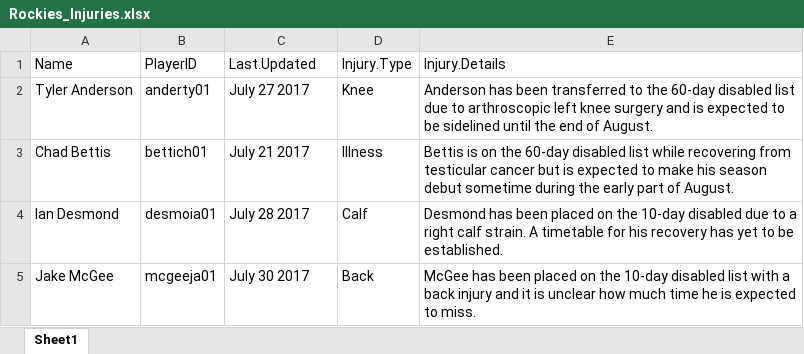
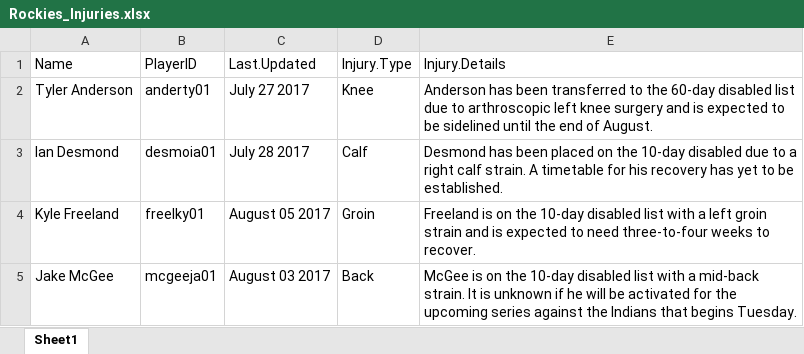
Before and after one commit to jdreed1954/Rockies, an Excel workbook: data/Rockies_Injuries.xlsx, sheet Sheet1, drawn as a sheet; values as stored, in another font and other column widths than the file's, no borders; removed rows and columns are numbered as before the commit, all else as after; the diff names each change by its address in the sheet, - before the commit and + after, or states it on an @@ line.

Commit message:
Checkin Week18 newsletter.

```diff
--- a/data/Rockies_Injuries.xlsx (sheet Sheet1)
+++ b/data/Rockies_Injuries.xlsx (sheet Sheet1)
-row 3: Chad Bettis | bettich01 | July 21 2017 | Illness | Bettis is on the 60-day disabled list while recovering from testicular cancer but is expected to make his season debut sometime during the early part of August.
+row 4: Kyle Freeland | freelky01 | August 05 2017 | Groin | Freeland is on the 10-day disabled list with a left groin strain and is expected to need three-to-four weeks to recover.
-C5: July 30 2017
+C5: August 03 2017
-E5: McGee has been placed on the 10-day disabled list with a back injury and it is unclear how much time he is expected to miss.
+E5: McGee is on the 10-day disabled list with a mid-back strain. It is unknown if he will be activated for the upcoming series against the Indians that begins Tuesday.
```
Also changed, not shown: 17 other files.
